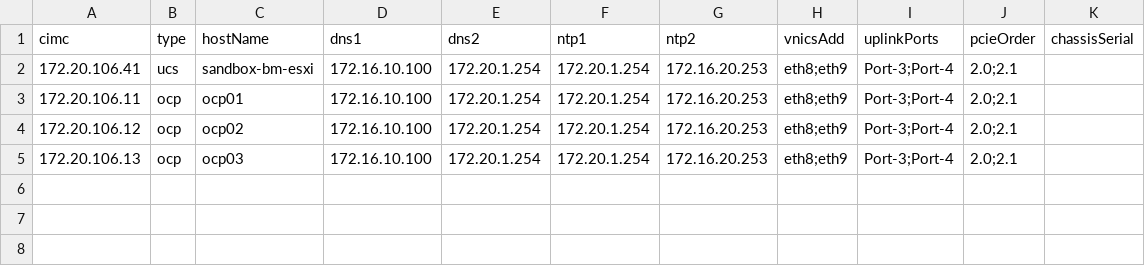
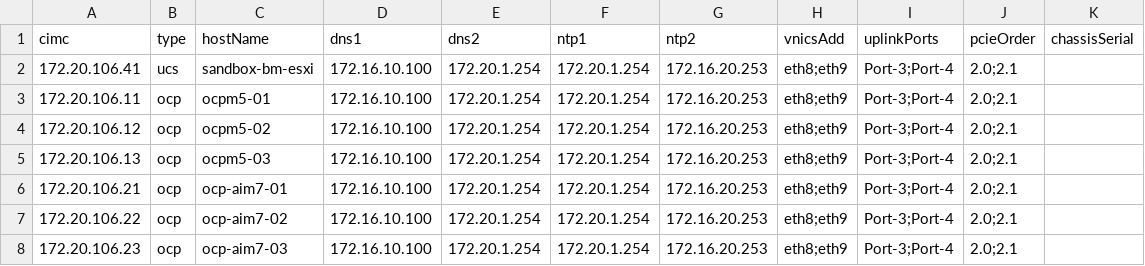
Before and after one commit to jc3943/gl-ucs, a CSV file: vars/imcPwrOpt/imc/hostIpAddrs.csv, drawn as a sheet.

Commit message:
updated hostIpAddres.csv

```diff
--- a/vars/imcPwrOpt/imc/hostIpAddrs.csv
+++ b/vars/imcPwrOpt/imc/hostIpAddrs.csv
@@ -2,4 +2,7 @@ cimc,type,hostName,dns1,dns2,ntp1,ntp2,vnicsAdd,uplinkPorts,pcieOrder,chassisSer
 172.20.106.41,ucs,sandbox-bm-esxi,172.16.10.100,172.20.1.254,172.20.1.254,172.16.20.253,eth8;eth9,Port-3;Port-4,2.0;2.1,
-172.20.106.11,ocp,ocp01,172.16.10.100,172.20.1.254,172.20.1.254,172.16.20.253,eth8;eth9,Port-3;Port-4,2.0;2.1,
-172.20.106.12,ocp,ocp02,172.16.10.100,172.20.1.254,172.20.1.254,172.16.20.253,eth8;eth9,Port-3;Port-4,2.0;2.1,
-172.20.106.13,ocp,ocp03,172.16.10.100,172.20.1.254,172.20.1.254,172.16.20.253,eth8;eth9,Port-3;Port-4,2.0;2.1,
+172.20.106.11,ocp,ocpm5-01,172.16.10.100,172.20.1.254,172.20.1.254,172.16.20.253,eth8;eth9,Port-3;Port-4,2.0;2.1,
+172.20.106.12,ocp,ocpm5-02,172.16.10.100,172.20.1.254,172.20.1.254,172.16.20.253,eth8;eth9,Port-3;Port-4,2.0;2.1,
+172.20.106.13,ocp,ocpm5-03,172.16.10.100,172.20.1.254,172.20.1.254,172.16.20.253,eth8;eth9,Port-3;Port-4,2.0;2.1,
+172.20.106.21,ocp,ocp-aim7-01,172.16.10.100,172.20.1.254,172.20.1.254,172.16.20.253,eth8;eth9,Port-3;Port-4,2.0;2.1,
+172.20.106.22,ocp,ocp-aim7-02,172.16.10.100,172.20.1.254,172.20.1.254,172.16.20.253,eth8;eth9,Port-3;Port-4,2.0;2.1,
+172.20.106.23,ocp,ocp-aim7-03,172.16.10.100,172.20.1.254,172.20.1.254,172.16.20.253,eth8;eth9,Port-3;Port-4,2.0;2.1,
```
